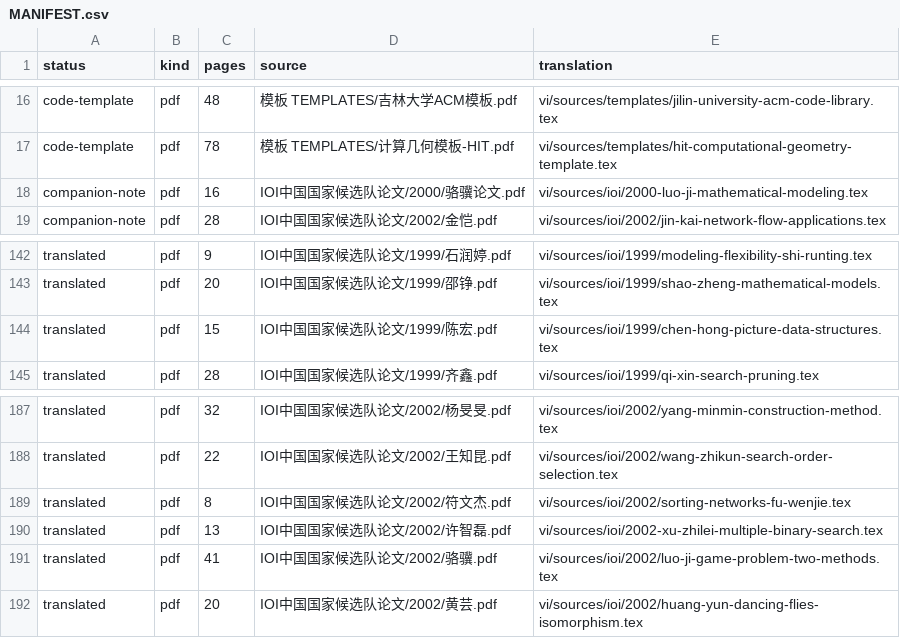
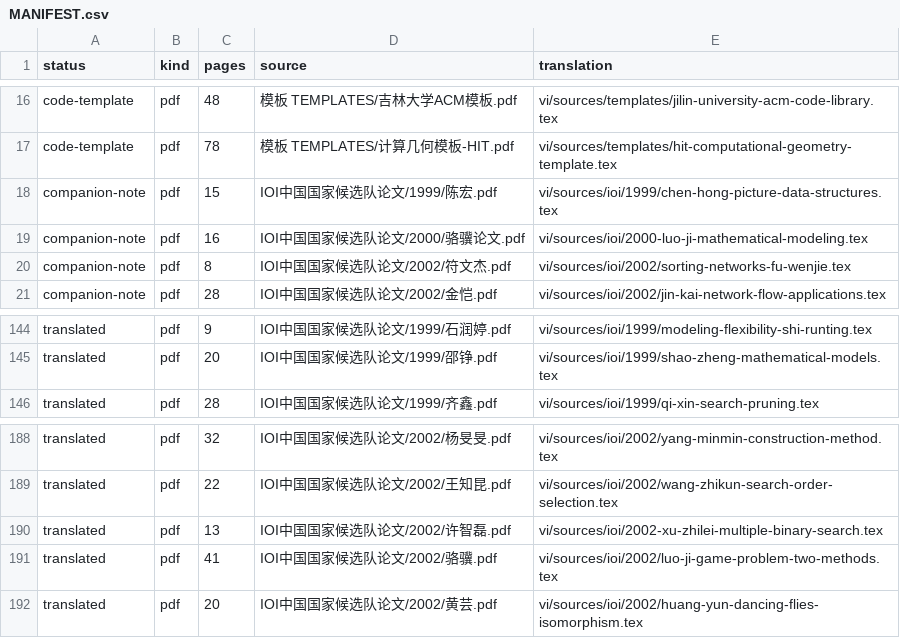
Before and after one commit to cuom1999/OI-Public-Library, a CSV file: vi/MANIFEST.csv, drawn as a sheet; only a part is shown, gaps mark what is left out; removed rows and columns are numbered as before the commit, all else as after; the diff names each change by its address in the sheet, - before the commit and + after, or states it on an @@ line.

Commit message:
Classify figure-dependent OI translations

```diff
--- a/vi/MANIFEST.csv
+++ b/vi/MANIFEST.csv
+row 18: companion-note | pdf | 15 | IOI中国国家候选队论文/1999/陈宏.pdf | vi/sources/ioi/1999/chen-hong-picture-data-structures.tex
+row 20: companion-note | pdf | 8 | IOI中国国家候选队论文/2002/符文杰.pdf | vi/sources/ioi/2002/sorting-networks-fu-wenjie.tex
-row 144: translated | pdf | 15 | IOI中国国家候选队论文/1999/陈宏.pdf | vi/sources/ioi/1999/chen-hong-picture-data-structures.tex
-row 189: translated | pdf | 8 | IOI中国国家候选队论文/2002/符文杰.pdf | vi/sources/ioi/2002/sorting-networks-fu-wenjie.tex
```
Also changed, not shown: 3 other files.
